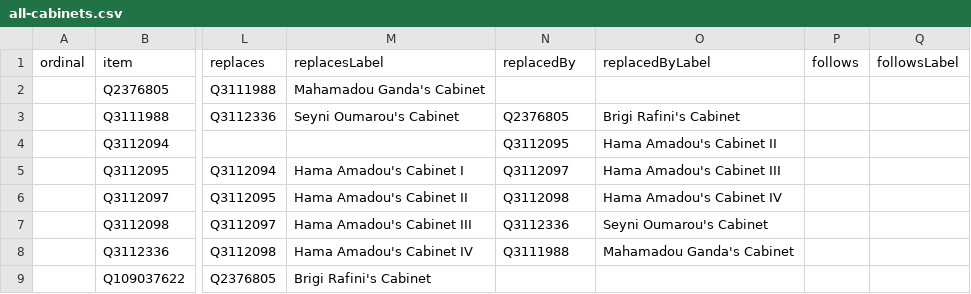
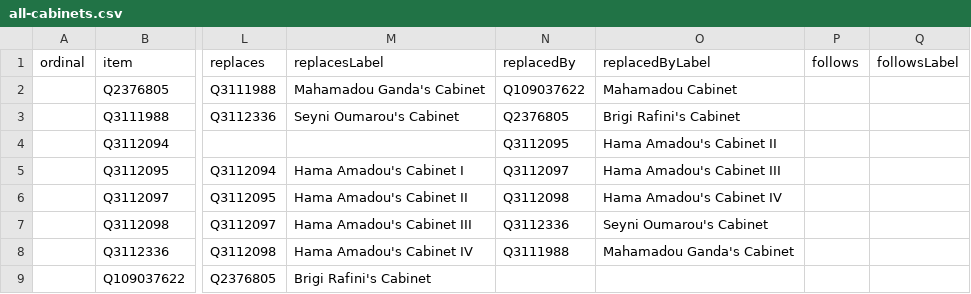
Before and after one commit to every-politician-scrapers/niger-ministers, a CSV file: wikidata/results/all-cabinets.csv, drawn as a sheet; only a part is shown, gaps mark what is left out; the diff names each change by its address in the sheet, - before the commit and + after, or states it on an @@ line.

Commit message:
Run SPARQL queries

```diff
--- a/wikidata/results/all-cabinets.csv
+++ b/wikidata/results/all-cabinets.csv
-N2 (replacedBy): (empty)
+N2 (replacedBy): Q109037622
-O2 (replacedByLabel): (empty)
+O2 (replacedByLabel): Mahamadou Cabinet
```
